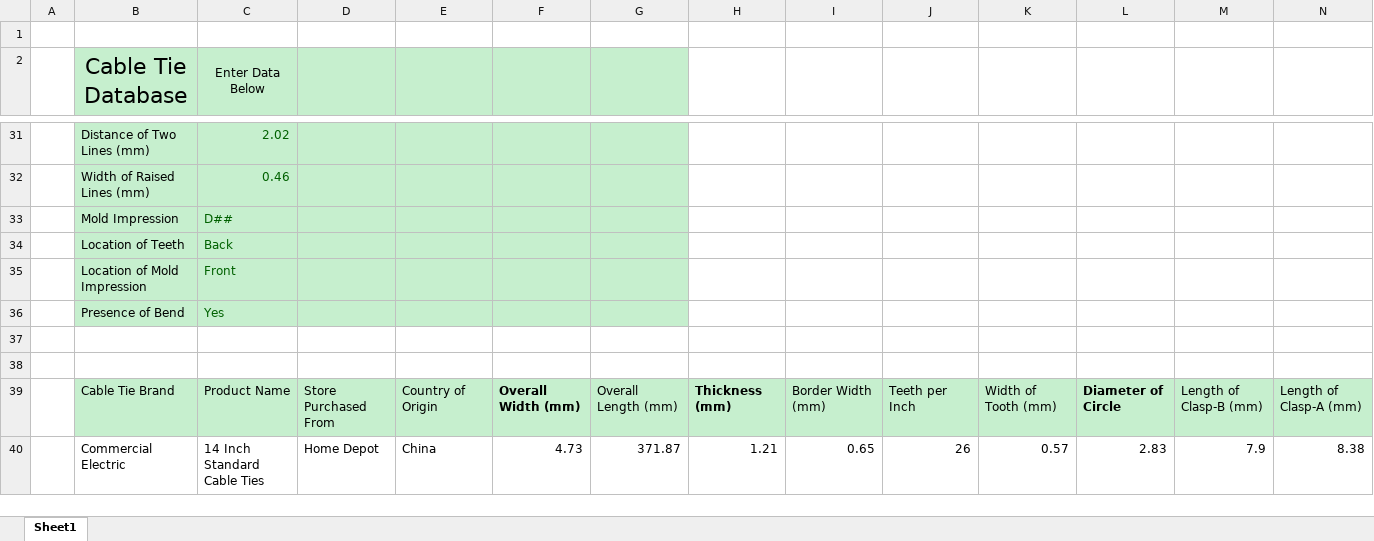
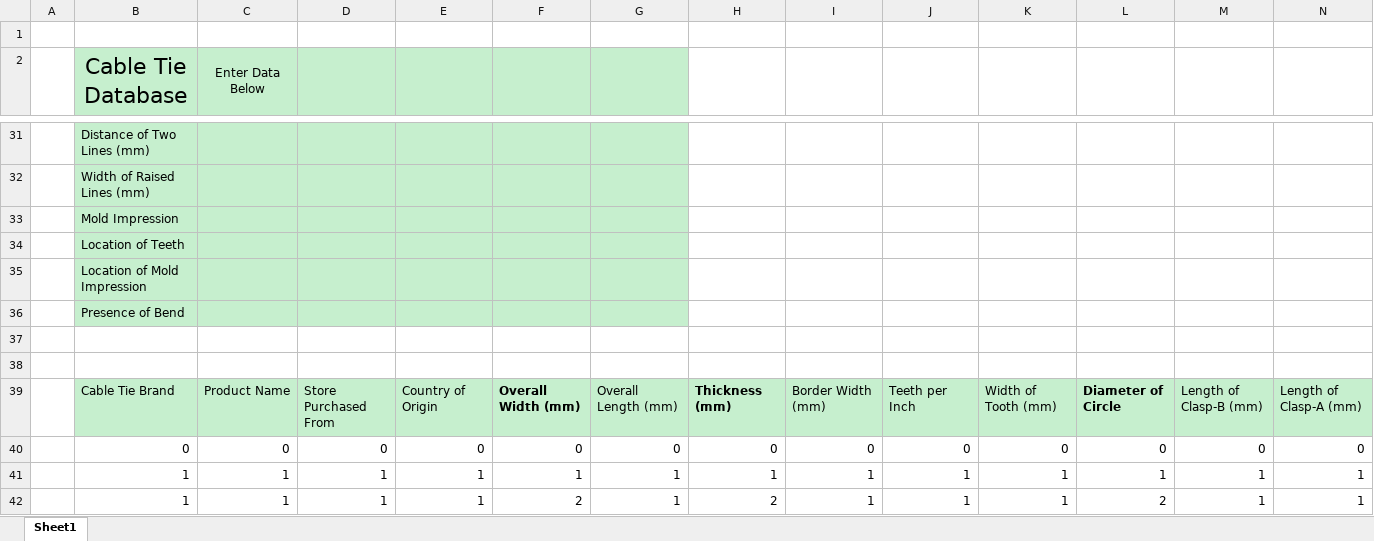
Before and after one commit to yaxarat/Forensic-evidence-database, an Excel workbook: database.xlsm, sheet Sheet1, drawn as a sheet; only a part is shown, gaps mark what is left out; values as stored, in another font and other column widths than the file's, no borders; charts and pictures not drawn; removed rows and columns are numbered as before the commit, all else as after; rows hold the shown columns only; the diff covers the shown part only; the diff names each change by its address in the sheet, - before the commit and + after, or states it on an @@ line.

```diff
--- a/database.xlsm (sheet Sheet1)
+++ b/database.xlsm (sheet Sheet1)
-C31 (Enter Data Below): 2.02
+C31 (Enter Data Below): (empty)
-C32 (Enter Data Below): 0.46
+C32 (Enter Data Below): (empty)
-C33 (Enter Data Below): D##
+C33 (Enter Data Below): (empty)
-C34 (Enter Data Below): Back
+C34 (Enter Data Below): (empty)
-C35 (Enter Data Below): Front
+C35 (Enter Data Below): (empty)
-C36 (Enter Data Below): Yes
+C36 (Enter Data Below): (empty)
-row 40:  | Commercial Electric | 14 Inch Standard Cable Ties | Home Depot | China | 4.73 | 371.87 | 1.21 | 0.65 | 26 | 0.57 | 2.83 | 7.9 | 8.38
+row 40:  | 0 | 0 | 0 | 0 | 0 | 0 | 0 | 0 | 0 | 0 | 0 | 0 | 0
+row 41:  | 1 | 1 | 1 | 1 | 1 | 1 | 1 | 1 | 1 | 1 | 1 | 1 | 1
+row 42:  | 1 | 1 | 1 | 1 | 2 | 1 | 2 | 1 | 1 | 1 | 2 | 1 | 1
```
Also changed, not shown: 26 edited cells elsewhere in this sheet, 1 other file.
